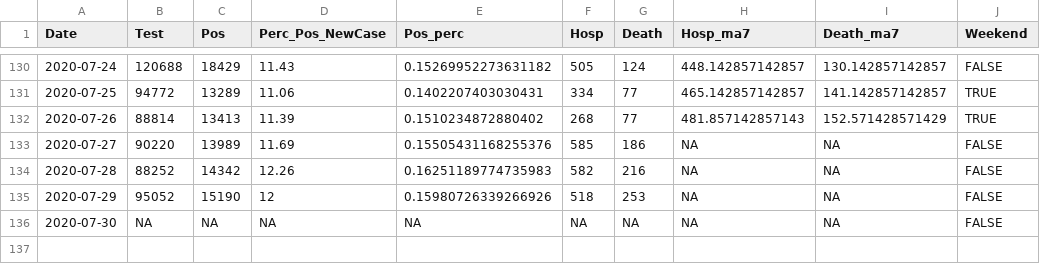
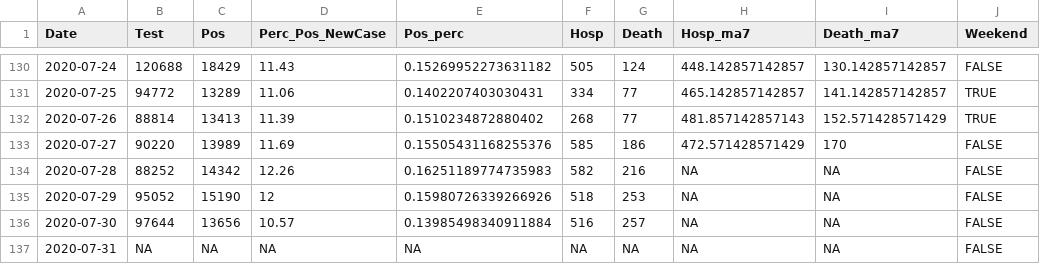
Before and after one commit to kokbent/covis19-data, a CSV file: statewide-thd.csv, drawn as a sheet; only a part is shown, gaps mark what is left out.

```diff
--- a/statewide-thd.csv
+++ b/statewide-thd.csv
@@ -132,5 +132,6 @@ Date,Test,Pos,Perc_Pos_NewCase,Pos_perc,Hosp,Death,Hosp_ma7,Death_ma7,Weekend
 2020-07-26,88814,13413,11.39,0.1510234872880402,268,77,481.857142857143,152.571428571429,TRUE
-2020-07-27,90220,13989,11.69,0.15505431168255376,585,186,NA,NA,FALSE
+2020-07-27,90220,13989,11.69,0.15505431168255376,585,186,472.571428571429,170,FALSE
 2020-07-28,88252,14342,12.26,0.16251189774735983,582,216,NA,NA,FALSE
 2020-07-29,95052,15190,12,0.15980726339266926,518,253,NA,NA,FALSE
-2020-07-30,NA,NA,NA,NA,NA,NA,NA,NA,FALSE
+2020-07-30,97644,13656,10.57,0.13985498340911884,516,257,NA,NA,FALSE
+2020-07-31,NA,NA,NA,NA,NA,NA,NA,NA,FALSE
```
Also changed, not shown: case_ev.csv, county_case.csv, 2 other files.
